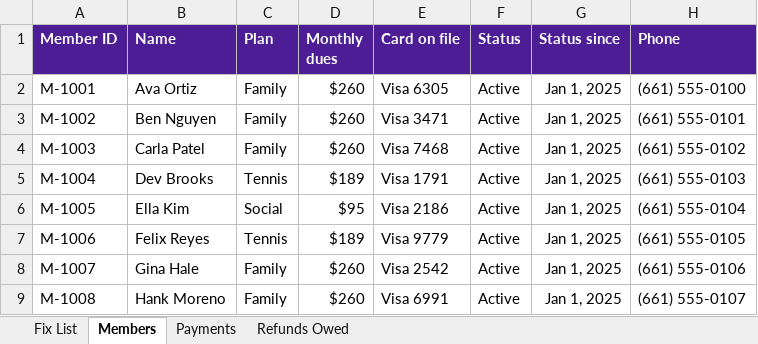
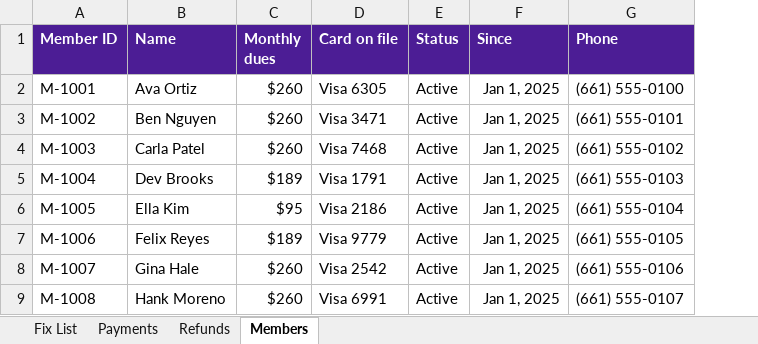
Before and after one commit to Tiioc/portfolio-site, an Excel workbook: member-billing/member-billing.xlsx, sheet Members, drawn as a sheet; only a part is shown; values as stored, in another font and other column widths than the file's, no borders; removed rows and columns are numbered as before the commit, all else as after; the diff names each change by its address in the sheet, - before the commit and + after, or states it on an @@ line.

```diff
--- a/member-billing/member-billing.xlsx (sheet Members)
+++ b/member-billing/member-billing.xlsx (sheet Members)
-sheet tab: Refunds Owed
+sheet tab: Refunds
@@ sheet tab order changed: Fix List | Payments | Refunds | Members @@
-column C (Plan), rows 2-9: Family | Family | Family | Tennis | Social | Tennis | Family | Family
-F1: Status since
+F1: Since
```
Also changed, not shown: sheet Fix List, sheet Payments, 19 other files.
